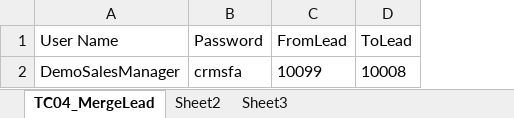
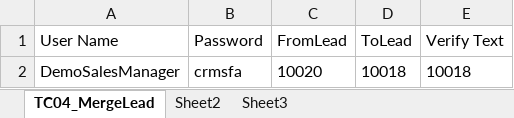
Before and after one commit to prabhugovind/TEST-MAVEN, an Excel workbook: data/TC04_MergeLead.xlsx, sheet TC04_MergeLead, drawn as a sheet; values as stored, in another font and other column widths than the file's, no borders; the diff names each change by its address in the sheet, - before the commit and + after, or states it on an @@ line.

```diff
--- a/data/TC04_MergeLead.xlsx (sheet TC04_MergeLead)
+++ b/data/TC04_MergeLead.xlsx (sheet TC04_MergeLead)
+column E (Verify Text), row 2: 10018
-C2 (FromLead): 10099
+C2 (FromLead): 10020
-D2 (ToLead): 10008
+D2 (ToLead): 10018
```
Also changed, not shown: keywords/KeywordDriver.xlsx, 8 other files.
